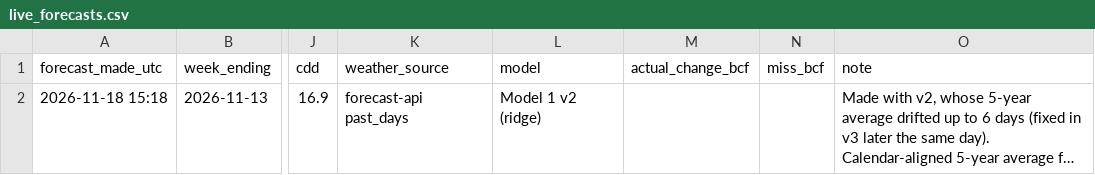
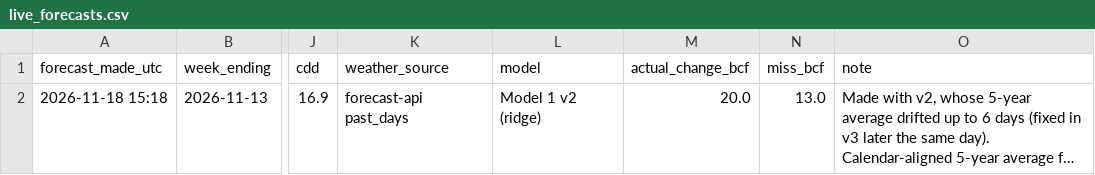
Before and after one commit to mriganksahi-beep/natgas-curve, a CSV file: reports/live_forecasts.csv, drawn as a sheet; only a part is shown, gaps mark what is left out; long unchanged cells end in …; the diff names each change by its address in the sheet, - before the commit and + after, or states it on an @@ line.

```diff
--- a/reports/live_forecasts.csv
+++ b/reports/live_forecasts.csv
-M2 (actual_change_bcf): (empty)
+M2 (actual_change_bcf): 20.0
-N2 (miss_bcf): (empty)
+N2 (miss_bcf): 13.0
```
Also changed, not shown: data/raw/henry_hub_spot.csv, data/raw/storage.csv, 1 other file.
